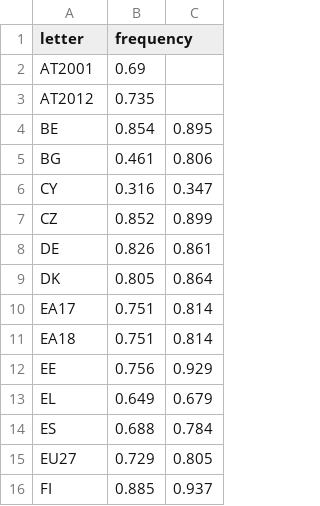
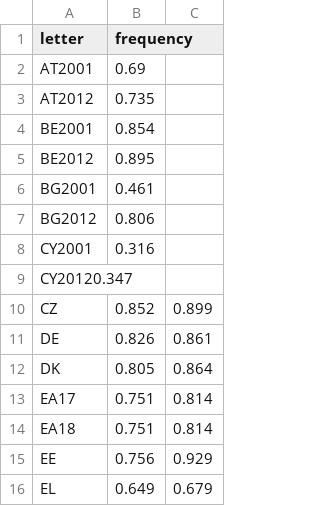
Before and after one commit to MiHiHo/MiHiHo.github.io, a TSV file: data.tsv, drawn as a sheet; only a part is shown; the shorter side is filled out with more unchanged rows.

```diff
--- a/data.tsv
+++ b/data.tsv
@@ -3,5 +3,8 @@ AT2001	0.69
 AT2012	0.735
-BE	0.854 	0.895
-BG	0.461 	0.806
-CY	0.316 	0.347
+BE2001	0.854
+BE2012 	0.895
+BG2001	0.461
+BG2012 	0.806
+CY2001	0.316 	
+CY20120.347
 CZ	0.852 	0.899
```
Also changed, not shown: 1 other file.
